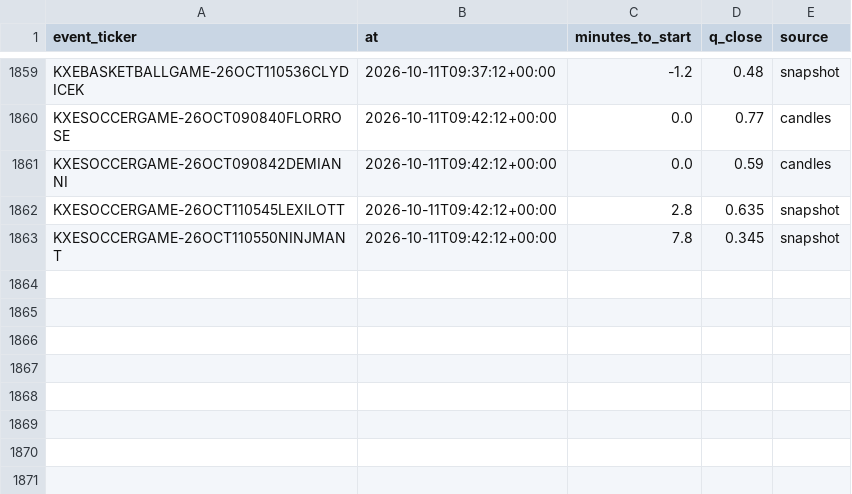
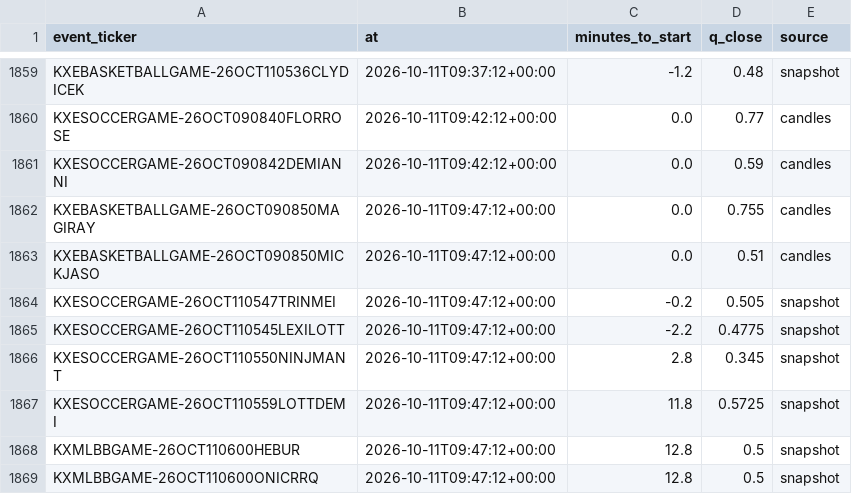
Before and after one commit to nathangin/esports-betting, a CSV file: state/paper/closes.csv, drawn as a sheet; only a part is shown, gaps mark what is left out.

```diff
--- a/state/paper/closes.csv
+++ b/state/paper/closes.csv
@@ -1861,3 +1861,9 @@ KXESOCCERGAME-26OCT090840FLORROSE,2026-10-11T09:42:12+00:00,0.0,0.77,candles
 KXESOCCERGAME-26OCT090842DEMIANNI,2026-10-11T09:42:12+00:00,0.0,0.59,candles
-KXESOCCERGAME-26OCT110545LEXILOTT,2026-10-11T09:42:12+00:00,2.8,0.635,snapshot
-KXESOCCERGAME-26OCT110550NINJMANT,2026-10-11T09:42:12+00:00,7.8,0.345,snapshot
+KXEBASKETBALLGAME-26OCT090850MAGIRAY,2026-10-11T09:47:12+00:00,0.0,0.755,candles
+KXEBASKETBALLGAME-26OCT090850MICKJASO,2026-10-11T09:47:12+00:00,0.0,0.51,candles
+KXESOCCERGAME-26OCT110547TRINMEI,2026-10-11T09:47:12+00:00,-0.2,0.505,snapshot
+KXESOCCERGAME-26OCT110545LEXILOTT,2026-10-11T09:47:12+00:00,-2.2,0.4775,snapshot
+KXESOCCERGAME-26OCT110550NINJMANT,2026-10-11T09:47:12+00:00,2.8,0.345,snapshot
+KXESOCCERGAME-26OCT110559LOTTDEMI,2026-10-11T09:47:12+00:00,11.8,0.5725,snapshot
+KXMLBBGAME-26OCT110600HEBUR,2026-10-11T09:47:12+00:00,12.8,0.5,snapshot
+KXMLBBGAME-26OCT110600ONICRRQ,2026-10-11T09:47:12+00:00,12.8,0.5,snapshot
```
Also changed, not shown: state/paper/ledger.csv, 9 other files.
